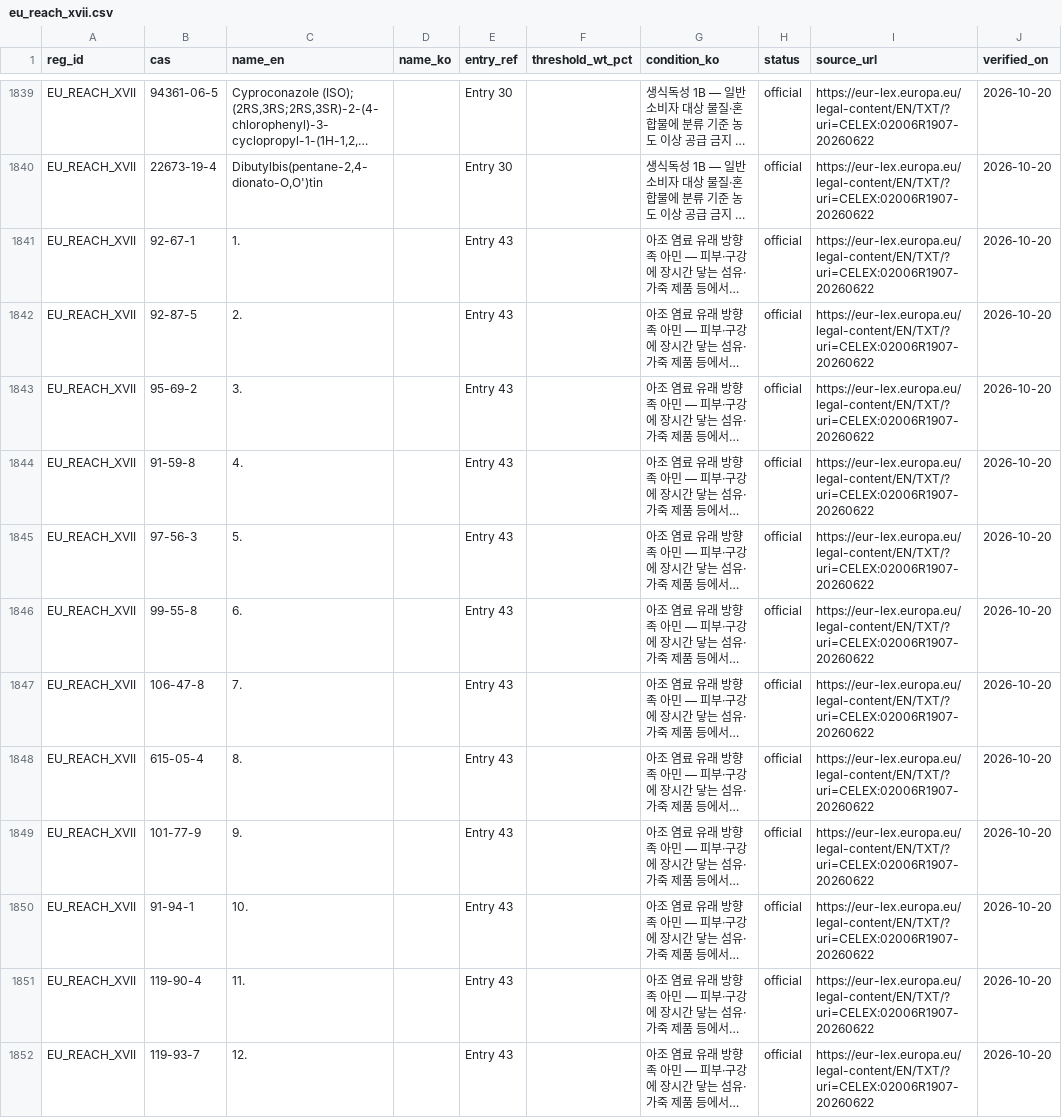
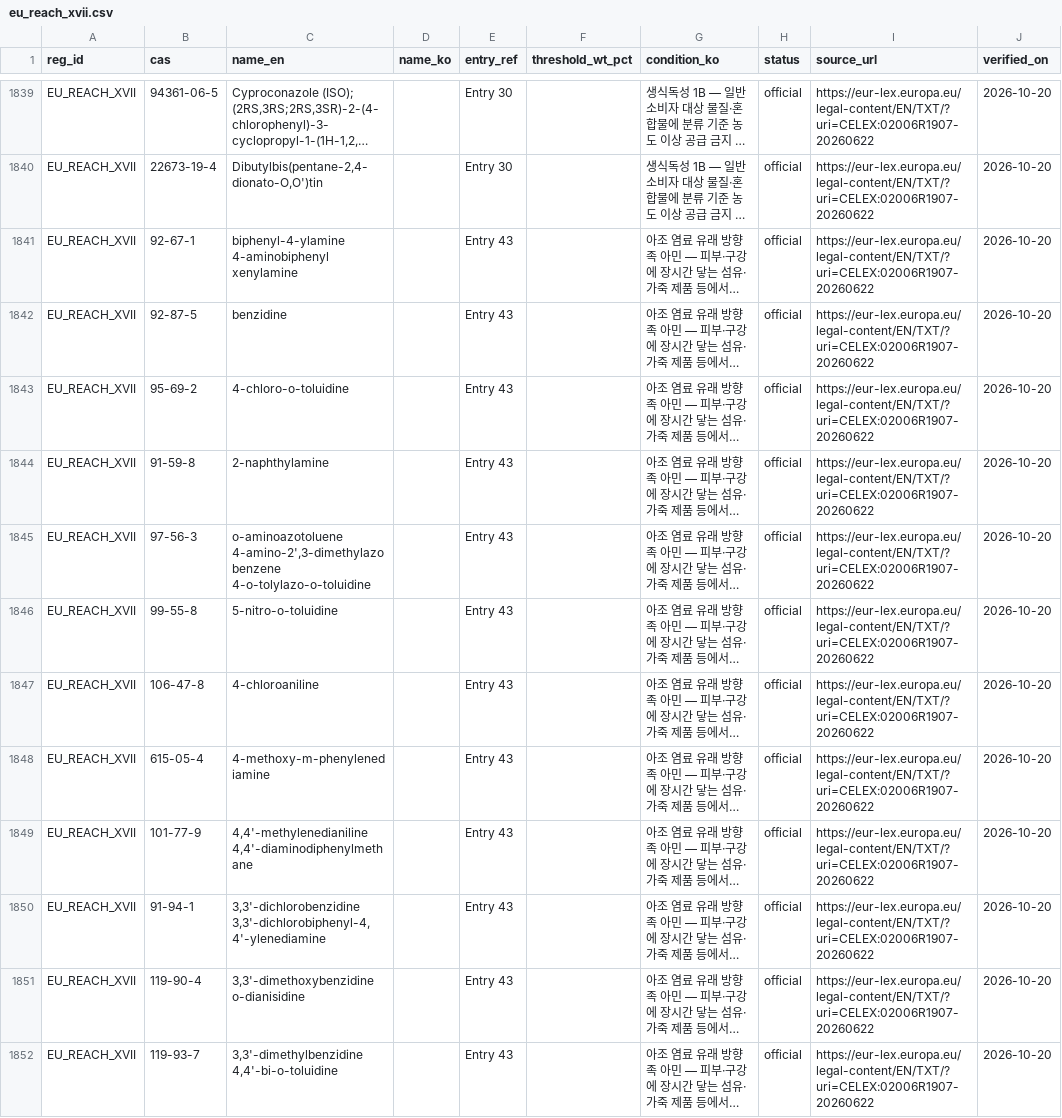
Before and after one commit to ji0x0/skala-chem-reg, a CSV file: data/regulations/bulk/eu_reach_xvii.csv, drawn as a sheet; only a part is shown, gaps mark what is left out; long unchanged cells end in …; the diff covers the shown part only; the diff names each change by its address in the sheet, - before the commit and + after, or states it on an @@ line.

Commit message:
fix(data): 영문명이 "1"·"2."로 잘린 규제 목록 26행 수정과 검증 규칙
정기 브리핑 질문 속 날짜 "2026-10-12"의 "1"이 영문명 "1"인 물질(1,2-디브로모에탄 등)로 잡혀
TCE 문서가 "요청 범위 밖"으로 분류됐다.
- REACH 부속서 XVII 부록 23행: 표의 일련번호 칸을 이름으로 읽음 → 영문 글자가 든 칸을 물질명으로,
  저장해 둔 원본으로 재생성 (--verified-on 2026-10-20으로 확인일 유지)
- 화관법 금지물질 3행: 고시에서 옮길 때 쉼표에서 잘림 → 정식 영문명
- 빌드 검증 규칙 8: 영문명에 글자가 없으면 거부 / 물질명 매칭에서 글자 없는 이름 제외

```diff
--- a/data/regulations/bulk/eu_reach_xvii.csv
+++ b/data/regulations/bulk/eu_reach_xvii.csv
-C1841 (name_en): 1.
+C1841 (name_en): biphenyl-4-ylamine 4-aminobiphenyl xenylamine
-C1842 (name_en): 2.
+C1842 (name_en): benzidine
-C1843 (name_en): 3.
+C1843 (name_en): 4-chloro-o-toluidine
-C1844 (name_en): 4.
+C1844 (name_en): 2-naphthylamine
-C1845 (name_en): 5.
+C1845 (name_en): o-aminoazotoluene 4-amino-2',3-dimethylazobenzene 4-o-tolylazo-o-toluidine
-C1846 (name_en): 6.
+C1846 (name_en): 5-nitro-o-toluidine
-C1847 (name_en): 7.
+C1847 (name_en): 4-chloroaniline
-C1848 (name_en): 8.
+C1848 (name_en): 4-methoxy-m-phenylenediamine
-C1849 (name_en): 9.
+C1849 (name_en): 4,4'-methylenedianiline 4,4'-diaminodiphenylmethane
-C1850 (name_en): 10.
+C1850 (name_en): 3,3'-dichlorobenzidine 3,3'-dichlorobiphenyl-4,4'-ylenediamine
-C1851 (name_en): 11.
+C1851 (name_en): 3,3'-dimethoxybenzidine o-dianisidine
-C1852 (name_en): 12.
+C1852 (name_en): 3,3'-dimethylbenzidine 4,4'-bi-o-toluidine
```
Also changed, not shown: 11 edited cells elsewhere in this file, data/regulations/bulk/kr_cca_restricted_prohibited.csv, 4 other files.
